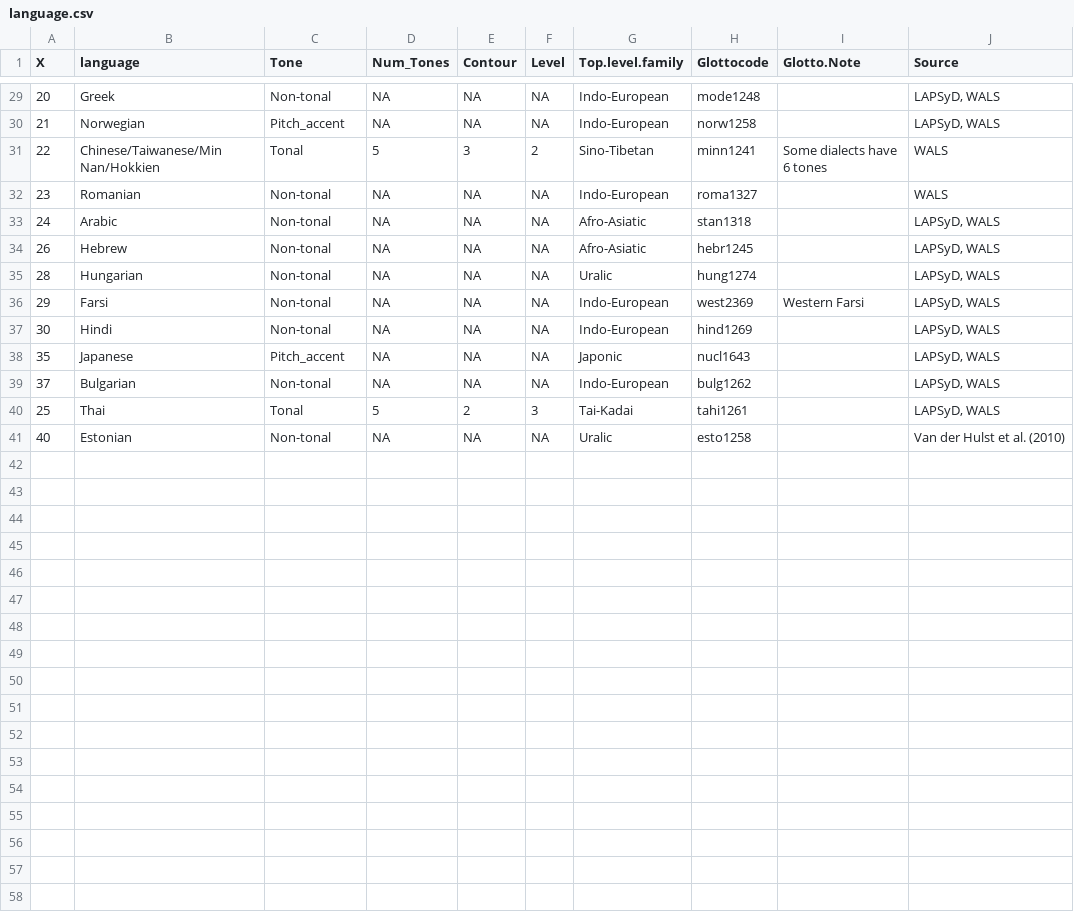
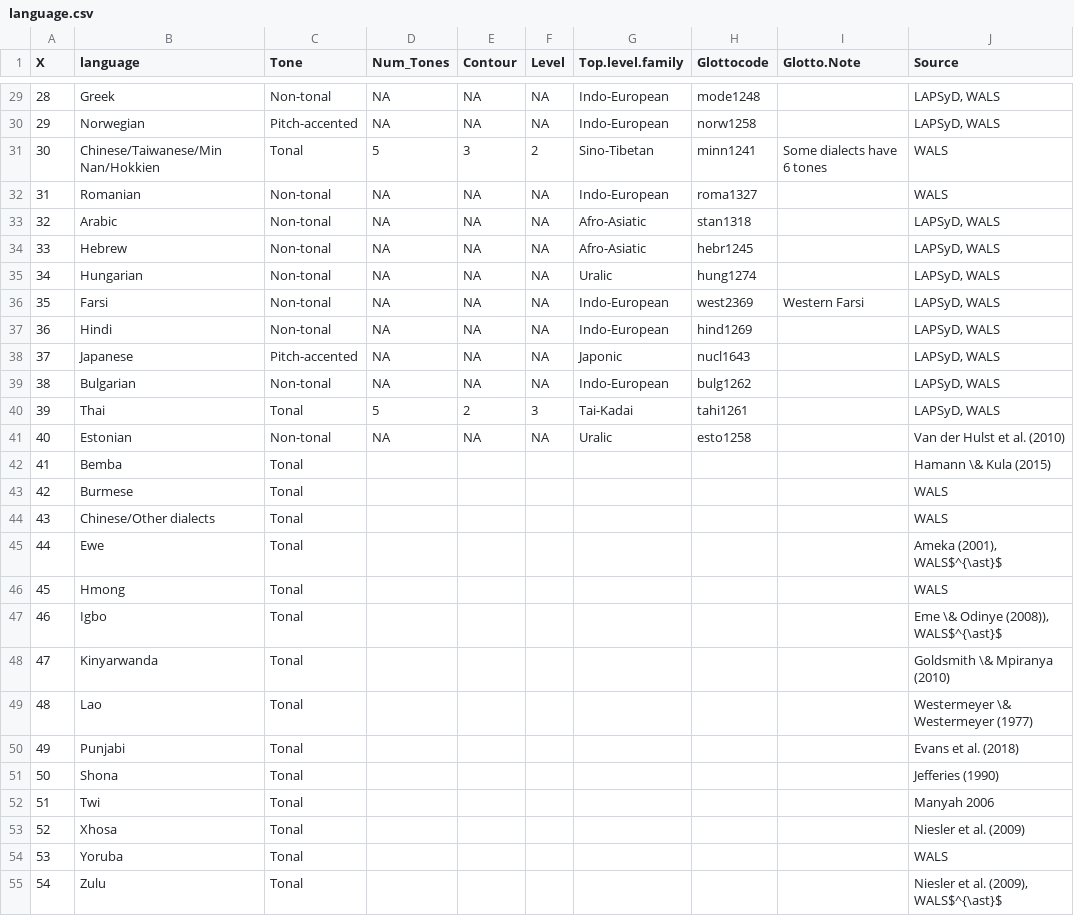
Before and after one commit to themusiclab/language-experience-music, a CSV file: data/language.csv, drawn as a sheet; only a part is shown, gaps mark what is left out; the diff covers the shown part only.

```diff
--- a/data/language.csv
+++ b/data/language.csv
@@ -29,13 +29,27 @@ X,language,Tone,Num_Tones,Contour,Level,Top.level.family,Glottocode,Glotto.Note,
-20,Greek,Non-tonal,NA,NA,NA,Indo-European,mode1248,,"LAPSyD, WALS"
-21,Norwegian,Pitch_accent,NA,NA,NA,Indo-European,norw1258,,"LAPSyD, WALS"
-22,Chinese/Taiwanese/Min Nan/Hokkien,Tonal,5,3,2,Sino-Tibetan,minn1241,Some dialects have 6 tones ,WALS
-23,Romanian,Non-tonal,NA,NA,NA,Indo-European,roma1327,,WALS
-24,Arabic,Non-tonal,NA,NA,NA,Afro-Asiatic,stan1318,,"LAPSyD, WALS"
-26,Hebrew,Non-tonal,NA,NA,NA,Afro-Asiatic,hebr1245,,"LAPSyD, WALS"
-28,Hungarian,Non-tonal,NA,NA,NA,Uralic,hung1274,,"LAPSyD, WALS"
-29,Farsi,Non-tonal,NA,NA,NA,Indo-European,west2369,Western Farsi,"LAPSyD, WALS"
-30,Hindi,Non-tonal,NA,NA,NA,Indo-European,hind1269,,"LAPSyD, WALS"
-35,Japanese,Pitch_accent,NA,NA,NA,Japonic,nucl1643,,"LAPSyD, WALS"
-37,Bulgarian,Non-tonal,NA,NA,NA,Indo-European,bulg1262,,"LAPSyD, WALS"
-25,Thai,Tonal,5,2,3,Tai-Kadai,tahi1261,,"LAPSyD, WALS"
+28,Greek,Non-tonal,NA,NA,NA,Indo-European,mode1248,,"LAPSyD, WALS"
+29,Norwegian,Pitch-accented,NA,NA,NA,Indo-European,norw1258,,"LAPSyD, WALS"
+30,Chinese/Taiwanese/Min Nan/Hokkien,Tonal,5,3,2,Sino-Tibetan,minn1241,Some dialects have 6 tones ,WALS
+31,Romanian,Non-tonal,NA,NA,NA,Indo-European,roma1327,,WALS
+32,Arabic,Non-tonal,NA,NA,NA,Afro-Asiatic,stan1318,,"LAPSyD, WALS"
+33,Hebrew,Non-tonal,NA,NA,NA,Afro-Asiatic,hebr1245,,"LAPSyD, WALS"
+34,Hungarian,Non-tonal,NA,NA,NA,Uralic,hung1274,,"LAPSyD, WALS"
+35,Farsi,Non-tonal,NA,NA,NA,Indo-European,west2369,Western Farsi,"LAPSyD, WALS"
+36,Hindi,Non-tonal,NA,NA,NA,Indo-European,hind1269,,"LAPSyD, WALS"
+37,Japanese,Pitch-accented,NA,NA,NA,Japonic,nucl1643,,"LAPSyD, WALS"
+38,Bulgarian,Non-tonal,NA,NA,NA,Indo-European,bulg1262,,"LAPSyD, WALS"
+39,Thai,Tonal,5,2,3,Tai-Kadai,tahi1261,,"LAPSyD, WALS"
 40,Estonian,Non-tonal,NA,NA,NA,Uralic,esto1258,,Van der Hulst et al. (2010)
+41,Bemba,Tonal,,,,,,,Hamann \& Kula (2015)
+42,Burmese,Tonal,,,,,,,WALS
+43,Chinese/Other dialects,Tonal,,,,,,,WALS
+44,Ewe,Tonal,,,,,,,"Ameka (2001), WALS$^{\ast}$"
+45,Hmong,Tonal,,,,,,,WALS
+46,Igbo,Tonal,,,,,,,"Eme \& Odinye (2008)), WALS$^{\ast}$"
+47,Kinyarwanda,Tonal,,,,,,,Goldsmith \& Mpiranya (2010)
+48,Lao,Tonal,,,,,,,Westermeyer \& Westermeyer (1977)
+49,Punjabi,Tonal,,,,,,,Evans et al. (2018)
+50,Shona,Tonal,,,,,,,Jefferies (1990)
+51,Twi,Tonal,,,,,,,Manyah 2006
+52,Xhosa,Tonal,,,,,,,Niesler et al. (2009)
+53,Yoruba,Tonal,,,,,,,WALS
+54,Zulu,Tonal,,,,,,,"Niesler et al. (2009), WALS$^{\ast}$"
```
Also changed, not shown: 31 edited cells elsewhere in this file, 8 other files.
